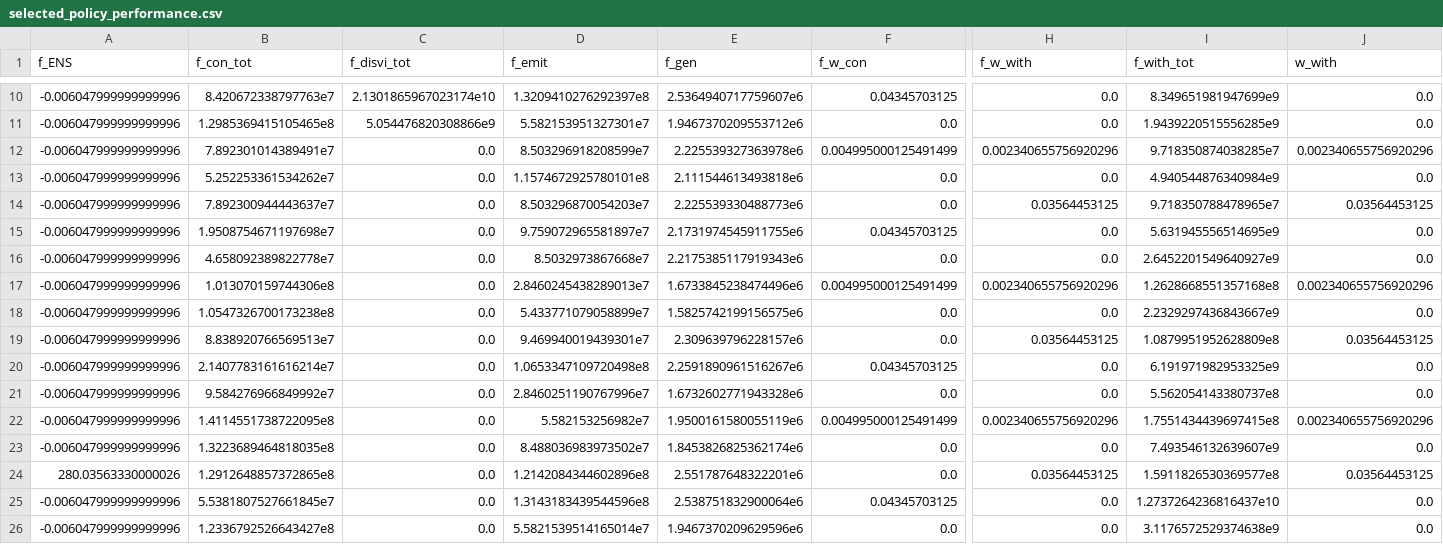
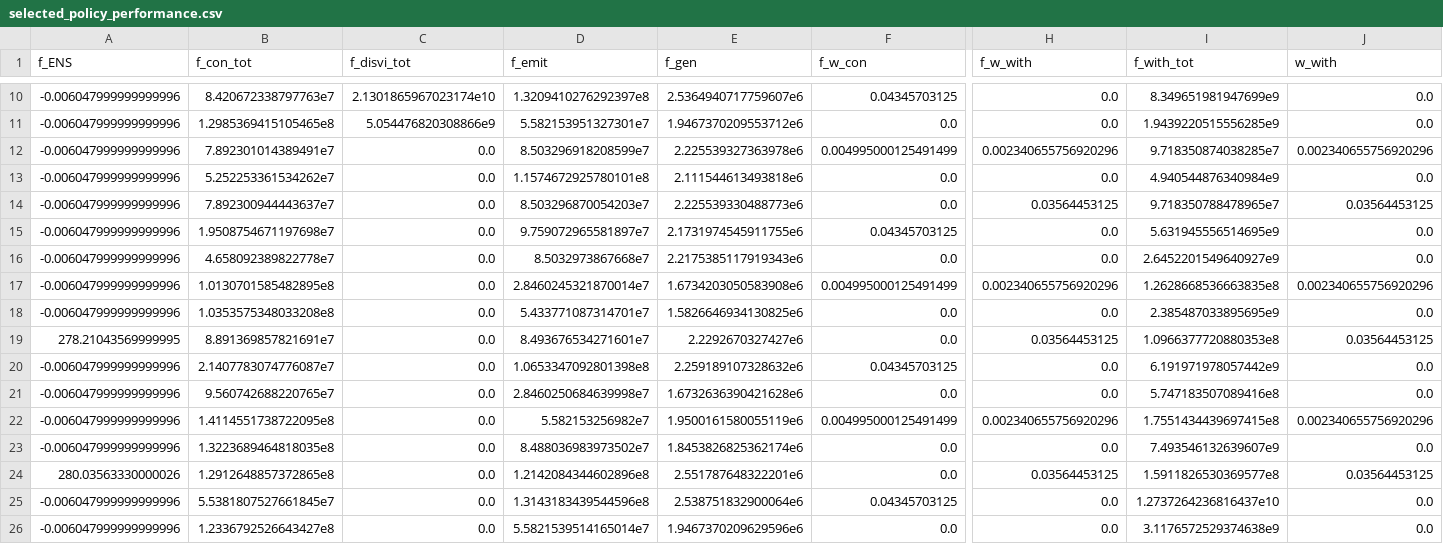
Before and after one commit to kravitsjacob/mocot, a CSV file: io/outputs/selected_policies/selected_policy_performance.csv, drawn as a sheet; only a part is shown, gaps mark what is left out; the diff names each change by its address in the sheet, - before the commit and + after, or states it on an @@ line.

```diff
--- a/io/outputs/selected_policies/selected_policy_performance.csv
+++ b/io/outputs/selected_policies/selected_policy_performance.csv
-B17 (f_con_tot): 1.013070159744306e8
+B17 (f_con_tot): 1.0130701585482895e8
-D17 (f_emit): 2.8460245438289013e7
+D17 (f_emit): 2.8460245321870014e7
-E17 (f_gen): 1.6733845238474496e6
+E17 (f_gen): 1.6734203050583908e6
-I17 (f_with_tot): 1.2628668551357168e8
+I17 (f_with_tot): 1.2628668536663835e8
-B18 (f_con_tot): 1.0547326700173238e8
+B18 (f_con_tot): 1.0353575348033208e8
-D18 (f_emit): 5.433771079058899e7
+D18 (f_emit): 5.433771087314701e7
-E18 (f_gen): 1.5825742199156575e6
+E18 (f_gen): 1.5826646934130825e6
-I18 (f_with_tot): 2.2329297436843667e9
+I18 (f_with_tot): 2.385487033895695e9
-A19 (f_ENS): -0.006047999999999996
+A19 (f_ENS): 278.21043569999995
-B19 (f_con_tot): 8.838920766569513e7
+B19 (f_con_tot): 8.891369857821691e7
-D19 (f_emit): 9.469940019439301e7
+D19 (f_emit): 8.493676534271601e7
-E19 (f_gen): 2.309639796228157e6
+E19 (f_gen): 2.2292670327427e6
-I19 (f_with_tot): 1.0879951952628809e8
+I19 (f_with_tot): 1.0966377720880353e8
-B20 (f_con_tot): 2.1407783161616214e7
+B20 (f_con_tot): 2.1407783074776087e7
-D20 (f_emit): 1.0653347109720498e8
+D20 (f_emit): 1.0653347092801398e8
-E20 (f_gen): 2.2591890961516267e6
+E20 (f_gen): 2.259189107328632e6
-I20 (f_with_tot): 6.191971982953325e9
+I20 (f_with_tot): 6.191971978057442e9
-B21 (f_con_tot): 9.584276966849992e7
+B21 (f_con_tot): 9.560742688220765e7
-D21 (f_emit): 2.8460251190767996e7
+D21 (f_emit): 2.8460250684639998e7
-E21 (f_gen): 1.6732602771943328e6
+E21 (f_gen): 1.6732636390421628e6
-I21 (f_with_tot): 5.562054143380737e8
+I21 (f_with_tot): 5.747183507089416e8
```
Also changed, not shown: 6 other files.
